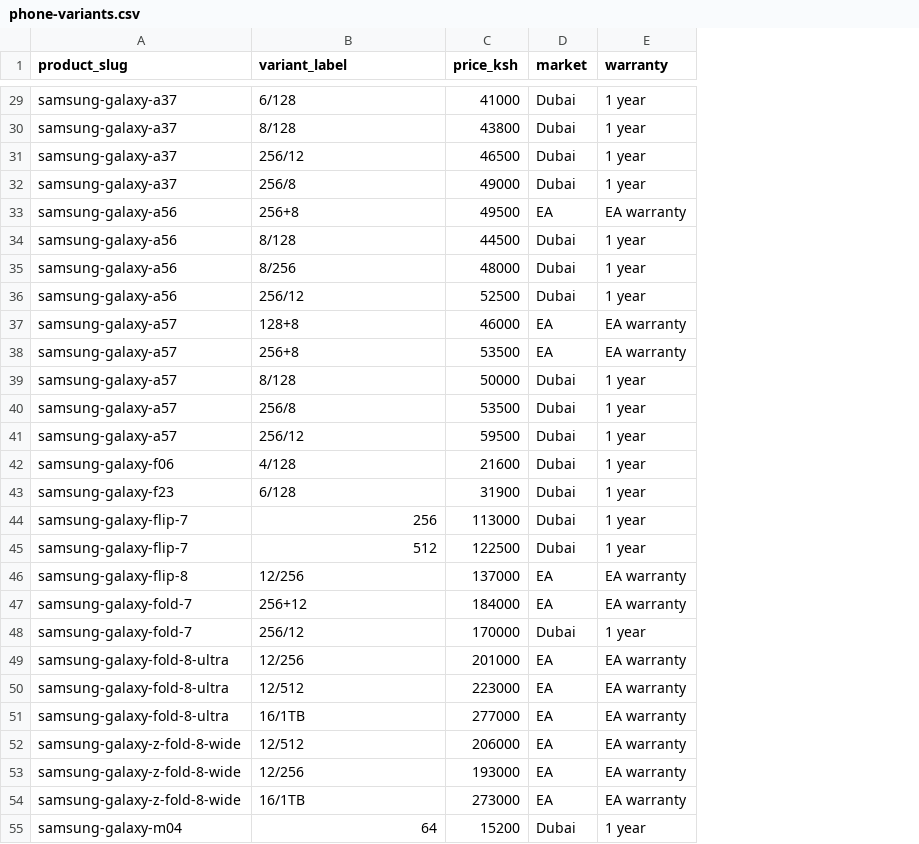
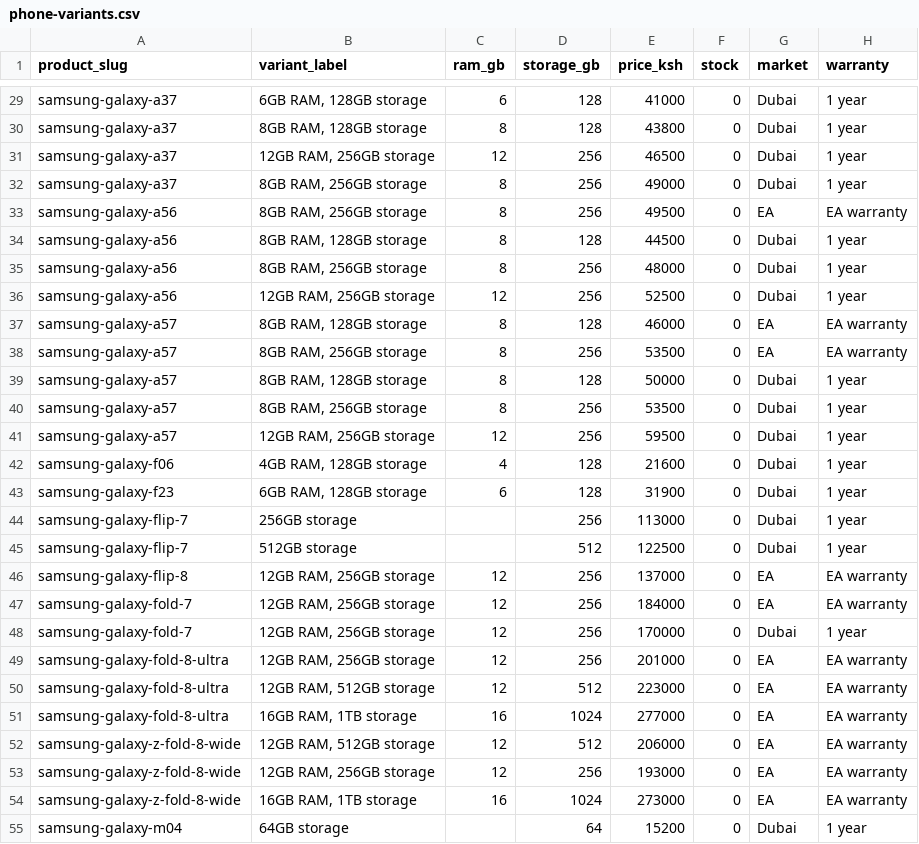
Before and after one commit to muk-p/Backend, a CSV file: phone-variants.csv, drawn as a sheet; only a part is shown, gaps mark what is left out; the diff covers the shown part only; the diff names each change by its address in the sheet, - before the commit and + after, or states it on an @@ line.

```diff
--- a/phone-variants.csv
+++ b/phone-variants.csv
+column C (ram_gb), rows 29-54: 6 | 8 | 12 | 8 | 8 | 8 | 8 | 12 | 8 | 8 | 8 | 8 | 12 | 4 | 6 |  |  | 12 | 12 | 12 | 12 | 12 | 16 | 12 | 12 | 16
+column D (storage_gb), rows 29-55: 128 | 128 | 256 | 256 | 256 | 128 | 256 | 256 | 128 | 256 | 128 | 256 | 256 | 128 | 128 | 256 | 512 | 256 | 256 | 256 | 256 | 512 | 1024 | 512 | 256 | 1024 | 64
+column F (stock), rows 29-55: all 0
-B29 (variant_label): 6/128
+B29 (variant_label): 6GB RAM, 128GB storage
-B30 (variant_label): 8/128
+B30 (variant_label): 8GB RAM, 128GB storage
-B31 (variant_label): 256/12
+B31 (variant_label): 12GB RAM, 256GB storage
-B32 (variant_label): 256/8
+B32 (variant_label): 8GB RAM, 256GB storage
-B33 (variant_label): 256+8
+B33 (variant_label): 8GB RAM, 256GB storage
-B34 (variant_label): 8/128
+B34 (variant_label): 8GB RAM, 128GB storage
-B35 (variant_label): 8/256
+B35 (variant_label): 8GB RAM, 256GB storage
-B36 (variant_label): 256/12
+B36 (variant_label): 12GB RAM, 256GB storage
-B37 (variant_label): 128+8
+B37 (variant_label): 8GB RAM, 128GB storage
-B38 (variant_label): 256+8
+B38 (variant_label): 8GB RAM, 256GB storage
-B39 (variant_label): 8/128
+B39 (variant_label): 8GB RAM, 128GB storage
-B40 (variant_label): 256/8
+B40 (variant_label): 8GB RAM, 256GB storage
-B41 (variant_label): 256/12
+B41 (variant_label): 12GB RAM, 256GB storage
-B42 (variant_label): 4/128
+B42 (variant_label): 4GB RAM, 128GB storage
-B43 (variant_label): 6/128
+B43 (variant_label): 6GB RAM, 128GB storage
-B44 (variant_label): 256
+B44 (variant_label): 256GB storage
-B45 (variant_label): 512
+B45 (variant_label): 512GB storage
-B46 (variant_label): 12/256
+B46 (variant_label): 12GB RAM, 256GB storage
-B47 (variant_label): 256+12
+B47 (variant_label): 12GB RAM, 256GB storage
-B48 (variant_label): 256/12
+B48 (variant_label): 12GB RAM, 256GB storage
-B49 (variant_label): 12/256
+B49 (variant_label): 12GB RAM, 256GB storage
-B50 (variant_label): 12/512
+B50 (variant_label): 12GB RAM, 512GB storage
-B51 (variant_label): 16/1TB
+B51 (variant_label): 16GB RAM, 1TB storage
-B52 (variant_label): 12/512
+B52 (variant_label): 12GB RAM, 512GB storage
-B53 (variant_label): 12/256
+B53 (variant_label): 12GB RAM, 256GB storage
-B54 (variant_label): 16/1TB
+B54 (variant_label): 16GB RAM, 1TB storage
-B55 (variant_label): 64
+B55 (variant_label): 64GB storage
```
Also changed, not shown: 95 edited cells elsewhere in this file, 4 other files.
